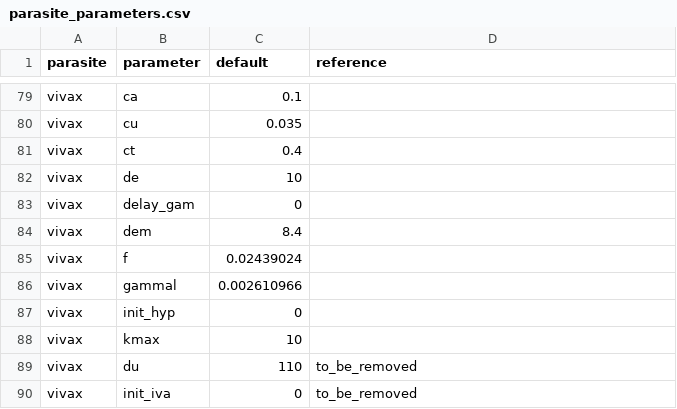
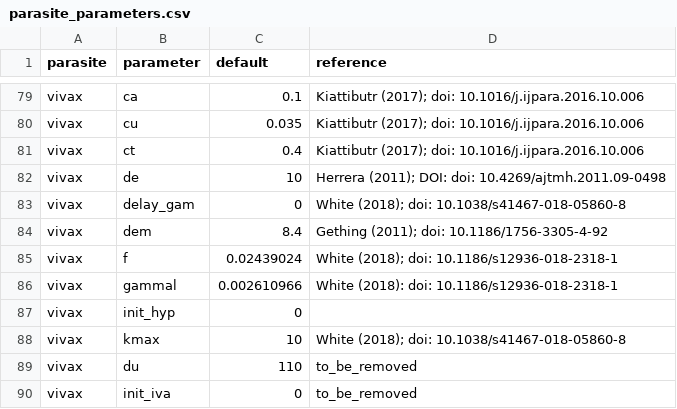
Before and after one commit to JasonRWood/malariasimulation, a CSV file: data-raw/parasite_parameters.csv, drawn as a sheet; only a part is shown, gaps mark what is left out; the diff covers the shown part only; the diff names each change by its address in the sheet, - before the commit and + after, or states it on an @@ line.

```diff
--- a/data-raw/parasite_parameters.csv
+++ b/data-raw/parasite_parameters.csv
-D79:D81 (reference): (empty)
+D79:D81 (reference): Kiattibutr (2017); doi: 10.1016/j.ijpara.2016.10.006
-D82 (reference): (empty)
+D82 (reference): Herrera (2011); DOI: doi: 10.4269/ajtmh.2011.09-0498
-D83 (reference): (empty)
+D83 (reference): White (2018); doi: 10.1038/s41467-018-05860-8
-D84 (reference): (empty)
+D84 (reference): Gething (2011); doi: 10.1186/1756-3305-4-92
-D85 (reference): (empty)
+D85 (reference): White (2018); doi: 10.1186/s12936-018-2318-1
-D86 (reference): (empty)
+D86 (reference): White (2018): doi: 10.1186/s12936-018-2318-1
-D88 (reference): (empty)
+D88 (reference): White (2018); doi: 10.1038/s41467-018-05860-8
```
Also changed, not shown: 40 edited cells elsewhere in this file, data-raw/parameter_draws_pv.csv, 4 other files.
